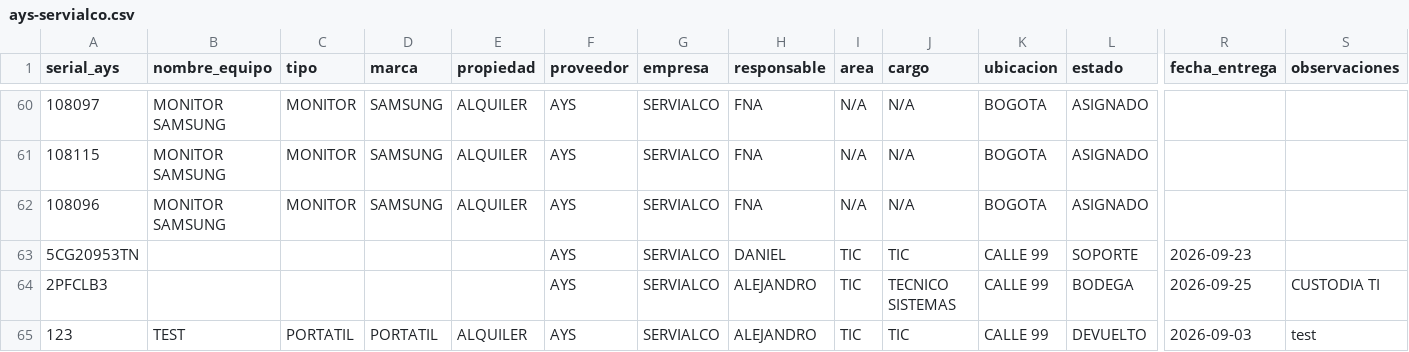
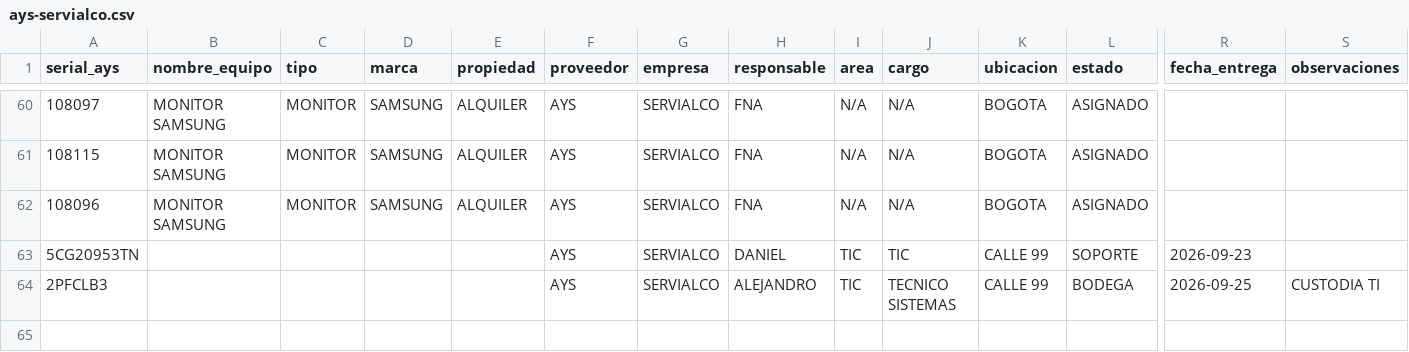
Before and after one commit to soporteti-beep/Inventario-Servialco, a CSV file: AYS-Servialco/ays-servialco.csv, drawn as a sheet; only a part is shown, gaps mark what is left out; rows hold the shown columns only; the diff names each change by its address in the sheet, - before the commit and + after, or states it on an @@ line.

```diff
--- a/AYS-Servialco/ays-servialco.csv
+++ b/AYS-Servialco/ays-servialco.csv
-row 65: 123 | TEST | PORTATIL | PORTATIL | ALQUILER | AYS | SERVIALCO | ALEJANDRO | TIC | TIC | CALLE 99 | DEVUELTO | 2026-09-03 | test
```
